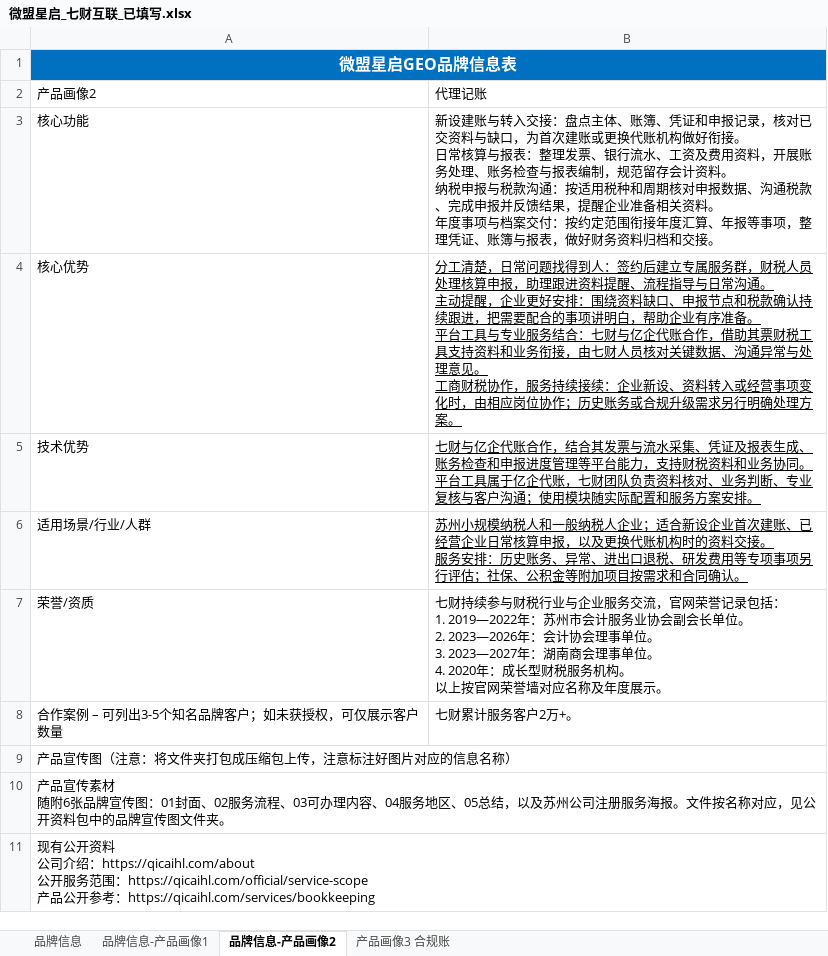
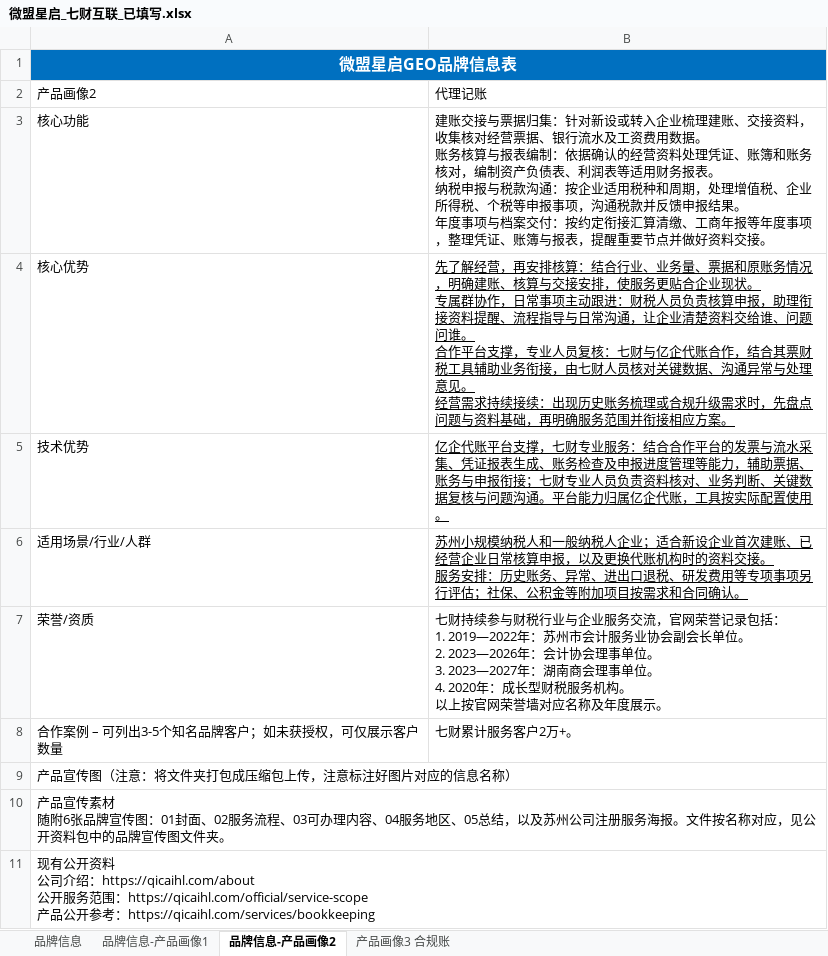
Before and after one commit to hhkb-ai/qicai-weimob-public-materials, an Excel workbook: materials/2026-10-19/01_微盟填写资料/微盟星启_七财互联_已填写.xlsx, sheet 品牌信息-产品画像2, drawn as a sheet; values as stored, in another font and other column widths than the file's, no borders; ↵ is a line break in a cell; the diff names each change by its address in the sheet, - before the commit and + after, or states it on an @@ line.

```diff
--- a/materials/2026-10-19/01_微盟填写资料/微盟星启_七财互联_已填写.xlsx (sheet 品牌信息-产品画像2)
+++ b/materials/2026-10-19/01_微盟填写资料/微盟星启_七财互联_已填写.xlsx (sheet 品牌信息-产品画像2)
-B3: 新设建账与转入交接：盘点主体、账簿、凭证和申报记录，核对已交资料与缺口，为首次建账或更换代账机构做好衔接。 ↵ 日常核算与报表：整理发票、银行流水、工资及费用资料，开展账务处理、账务检查与报表编制，规范留存会计资料。 ↵ 纳税申报与税款沟通：按适用税种和周期核对申报数据、沟通税款、完成申报并反馈结果，提醒企业准备相关资料。 ↵ 年度事项与档案交付：按约定范围衔接年度汇算、年报等事项，整理凭证、账簿与报表，做好财务资料归档和交接。
+B3: 建账交接与票据归集：针对新设或转入企业梳理建账、交接资料，收集核对经营票据、银行流水及工资费用数据。 ↵ 账务核算与报表编制：依据确认的经营资料处理凭证、账簿和账务核对，编制资产负债表、利润表等适用财务报表。 ↵ 纳税申报与税款沟通：按企业适用税种和周期，处理增值税、企业所得税、个税等申报事项，沟通税款并反馈申报结果。 ↵ 年度事项与档案交付：按约定衔接汇算清缴、工商年报等年度事项，整理凭证、账簿与报表，提醒重要节点并做好资料交接。
-B4: 分工清楚，日常问题找得到人：签约后建立专属服务群，财税人员处理核算申报，助理跟进资料提醒、流程指导与日常沟通。 ↵ 主动提醒，企业更好安排：围绕资料缺口、申报节点和税款确认持续跟进，把需要配合的事项讲明白，帮助企业有序准备。 ↵ 平台工具与专业服务结合：七财与亿企代账合作，借助其票财税工具支持资料和业务衔接，由七财人员核对关键数据、沟通异常与处理意见。 ↵ 工商财税协作，服务持续接续：企业新设、资料转入或经营事项变化时，由相应岗位协作；历史账务或合规升级需求另行明确处理方案。
+B4: 先了解经营，再安排核算：结合行业、业务量、票据和原账务情况，明确建账、核算与交接安排，使服务更贴合企业现状。 ↵ 专属群协作，日常事项主动跟进：财税人员负责核算申报，助理衔接资料提醒、流程指导与日常沟通，让企业清楚资料交给谁、问题问谁。 ↵ 合作平台支撑，专业人员复核：七财与亿企代账合作，结合其票财税工具辅助业务衔接，由七财人员核对关键数据、沟通异常与处理意见。 ↵ 经营需求持续接续：出现历史账务梳理或合规升级需求时，先盘点问题与资料基础，再明确服务范围并衔接相应方案。
-B5: 七财与亿企代账合作，结合其发票与流水采集、凭证及报表生成、账务检查和申报进度管理等平台能力，支持财税资料和业务协同。平台工具属于亿企代账，七财团队负责资料核对、业务判断、专业复核与客户沟通；使用模块随实际配置和服务方案安排。
+B5: 亿企代账平台支撑，七财专业服务：结合合作平台的发票与流水采集、凭证报表生成、账务检查及申报进度管理等能力，辅助票据、账务与申报衔接；七财专业人员负责资料核对、业务判断、关键数据复核与问题沟通。平台能力归属亿企代账，工具按实际配置使用。
```
Also changed, not shown: sheet 品牌信息-产品画像1, sheet 产品画像3 合规账, 2 other files.
